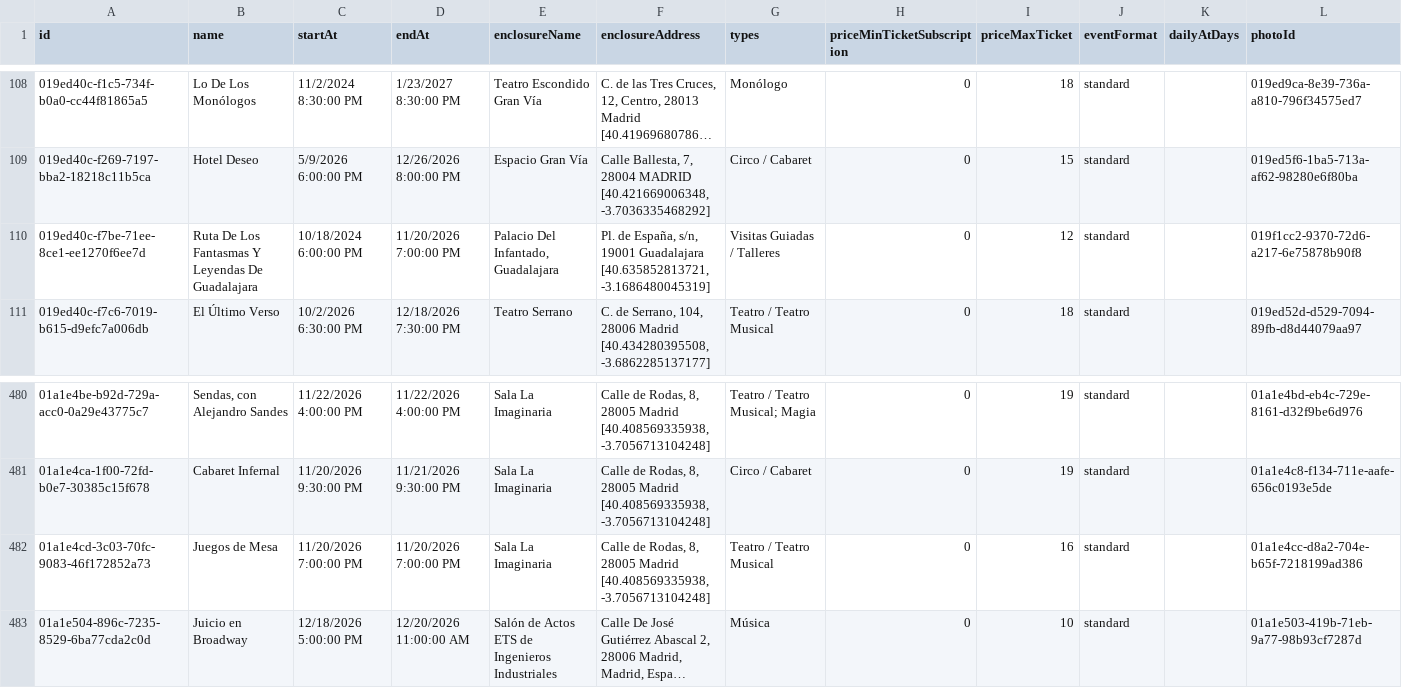
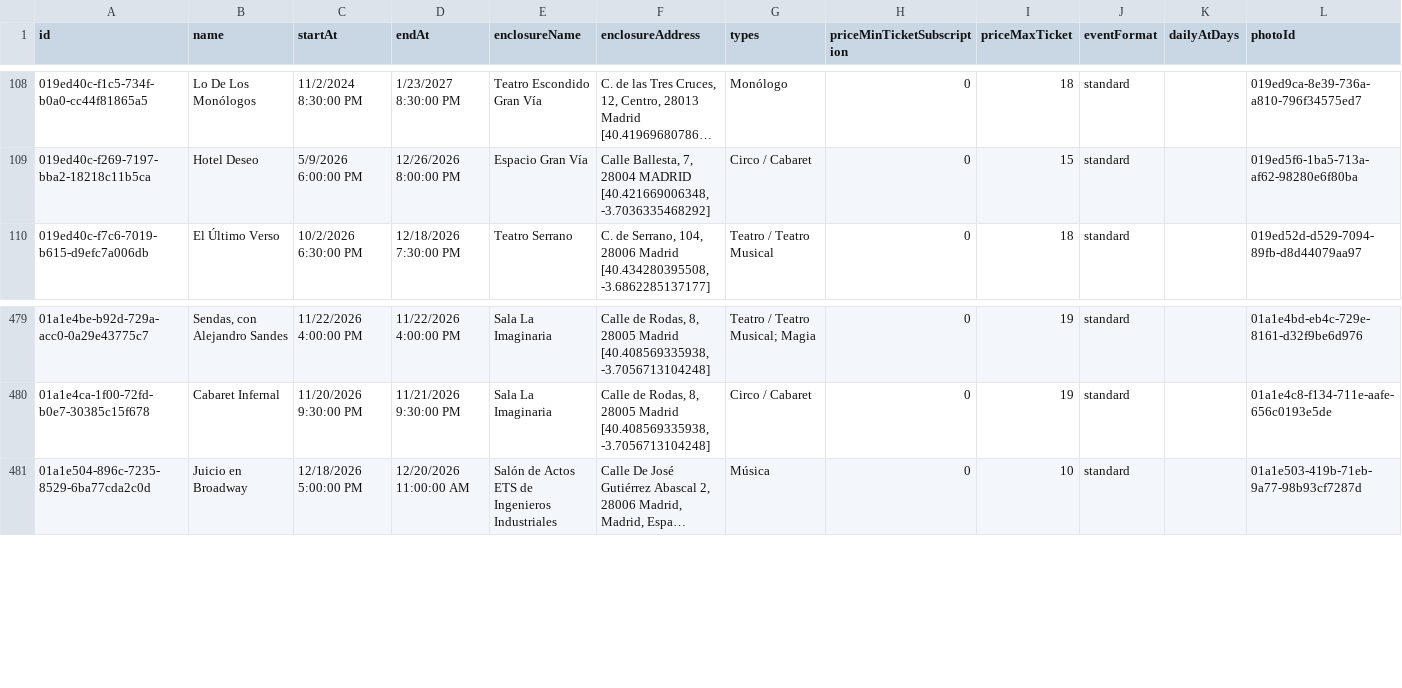
Before and after one commit to valonsot/ScheduleScript, a CSV file: nombres_eventos.csv, drawn as a sheet; only a part is shown, gaps mark what is left out; long unchanged cells end in …; the diff names each change by its address in the sheet, - before the commit and + after, or states it on an @@ line.

```diff
--- a/nombres_eventos.csv
+++ b/nombres_eventos.csv
-row 110: 019ed40c-f7be-71ee-8ce1-ee1270f6ee7d | Ruta De Los Fantasmas Y Leyendas De Guadalajara | 10/18/2024 6:00:00 PM | 11/20/2026 7:00:00 PM | Palacio Del Infantado, Guadalajara | Pl. de España, s/n, 19001 Guadalajara [40.635852813721, -3.1686480045319] | Visitas Guiadas / Talleres | 0 | 12 | standard |  | 019f1cc2-9370-72d6-a217-6e75878b90f8
-row 482: 01a1e4cd-3c03-70fc-9083-46f172852a73 | Juegos de Mesa | 11/20/2026 7:00:00 PM | 11/20/2026 7:00:00 PM | Sala La Imaginaria | Calle de Rodas, 8, 28005 Madrid [40.408569335938, -3.7056713104248] | Teatro / Teatro Musical | 0 | 16 | standard |  | 01a1e4cc-d8a2-704e-b65f-7218199ad386
```
